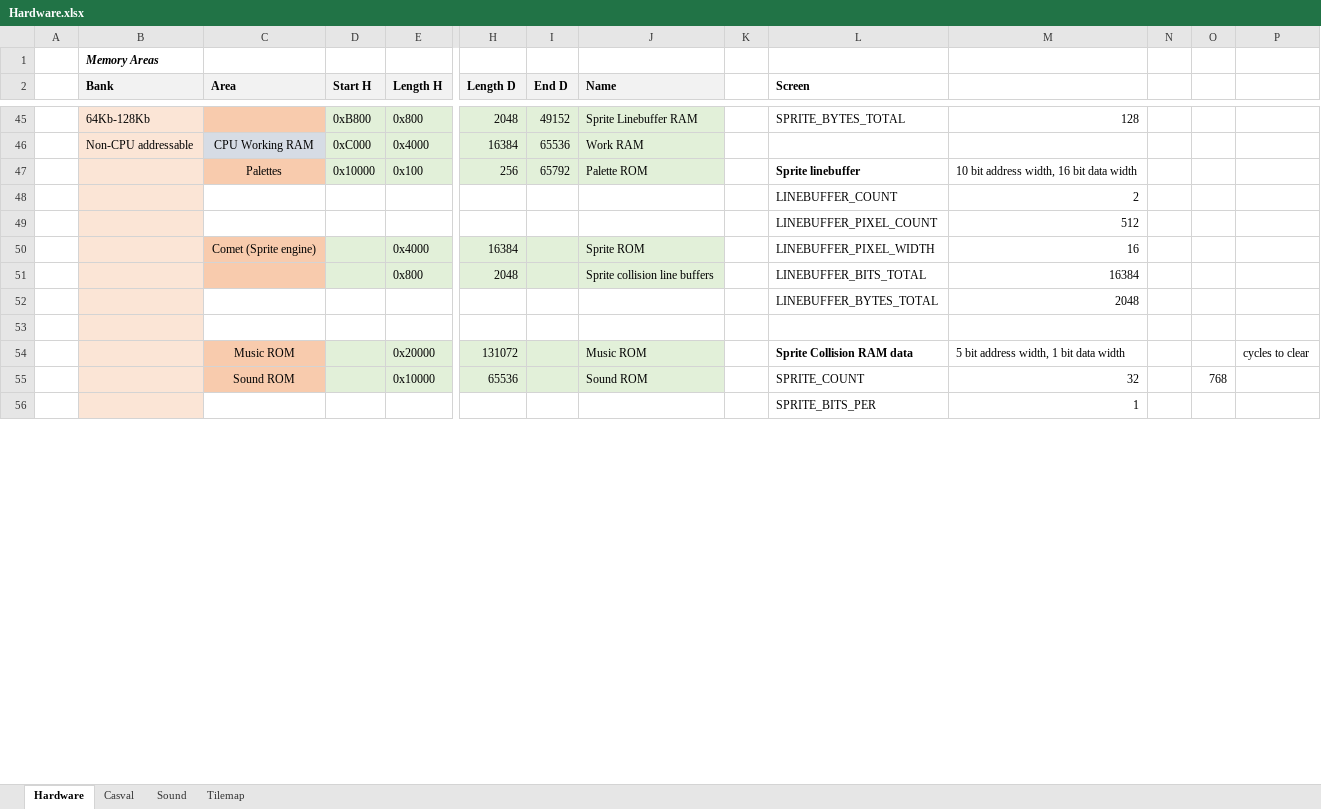
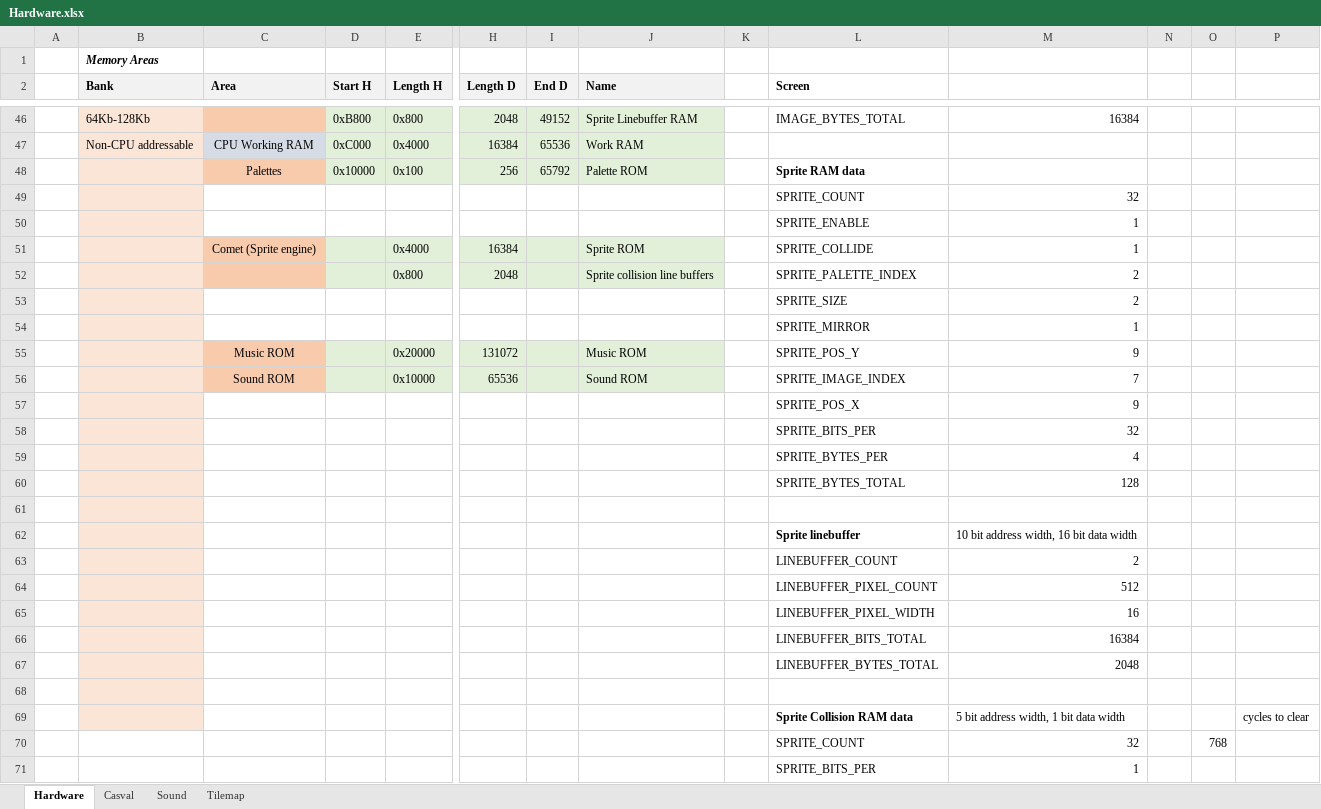
Before and after one commit to misteraddons/MiSTer-HFCR, an Excel workbook: docs/Hardware.xlsx, sheet Hardware, drawn as a sheet; only a part is shown, gaps mark what is left out; values as stored, in another font and other column widths than the file's, no borders; removed rows and columns are numbered as before the commit, all else as after; rows hold the shown columns only; the diff covers the shown part only; the diff names each change by its address in the sheet, - before the commit and + after, or states it on an @@ line.

```diff
--- a/docs/Hardware.xlsx (sheet Hardware)
+++ b/docs/Hardware.xlsx (sheet Hardware)
-L46 (Screen): SPRITE_BYTES_TOTAL
+L46 (Screen): IMAGE_BYTES_TOTAL
-M46: 128
+M46: 16384
-L48 (Screen): Sprite linebuffer
+L48 (Screen): Sprite RAM data
-M48: 10 bit address width, 16 bit data width
+M48: (empty)
+row 49:  |  |  |  |  |  |  |  |  | SPRITE_COUNT | 32
+row 50:  |  |  |  |  |  |  |  |  | SPRITE_ENABLE | 1
+row 51:  |  | Comet (Sprite engine) |  | 0x4000 | 16384 |  | Sprite ROM |  | SPRITE_COLLIDE | 1
+row 52:  |  |  |  | 0x800 | 2048 |  | Sprite collision line buffers |  | SPRITE_PALETTE_INDEX | 2
+row 53:  |  |  |  |  |  |  |  |  | SPRITE_SIZE | 2
+row 54:  |  |  |  |  |  |  |  |  | SPRITE_MIRROR | 1
+row 55:  |  | Music ROM |  | 0x20000 | 131072 |  | Music ROM |  | SPRITE_POS_Y | 9
+row 56:  |  | Sound ROM |  | 0x10000 | 65536 |  | Sound ROM |  | SPRITE_IMAGE_INDEX | 7
+row 57:  |  |  |  |  |  |  |  |  | SPRITE_POS_X | 9
+row 58:  |  |  |  |  |  |  |  |  | SPRITE_BITS_PER | 32
+row 59:  |  |  |  |  |  |  |  |  | SPRITE_BYTES_PER | 4
+row 60:  |  |  |  |  |  |  |  |  | SPRITE_BYTES_TOTAL | 128
+row 61: (empty)
+row 62:  |  |  |  |  |  |  |  |  | Sprite linebuffer | 10 bit address width, 16 bit data width
-row 50:  |  | Comet (Sprite engine) |  | 0x4000 | 16384 |  | Sprite ROM |  | LINEBUFFER_PIXEL_WIDTH | 16
-row 51:  |  |  |  | 0x800 | 2048 |  | Sprite collision line buffers |  | LINEBUFFER_BITS_TOTAL | 16384
+row 65:  |  |  |  |  |  |  |  |  | LINEBUFFER_PIXEL_WIDTH | 16
+row 66:  |  |  |  |  |  |  |  |  | LINEBUFFER_BITS_TOTAL | 16384
-row 54:  |  | Music ROM |  | 0x20000 | 131072 |  | Music ROM |  | Sprite Collision RAM data | 5 bit address width, 1 bit data width |  |  | cycles to clear
-row 55:  |  | Sound ROM |  | 0x10000 | 65536 |  | Sound ROM |  | SPRITE_COUNT | 32 |  | 768
+row 69:  |  |  |  |  |  |  |  |  | Sprite Collision RAM data | 5 bit address width, 1 bit data width |  |  | cycles to clear
+row 70:  |  |  |  |  |  |  |  |  | SPRITE_COUNT | 32 |  | 768
-B71 fill: #FBE5D6
+B71 fill: none
```
Also changed, not shown: 29 added rows, 28 removed rows, 35 edited cells and cell formats elsewhere in this sheet, formulas that keep their value, 17 other files.
